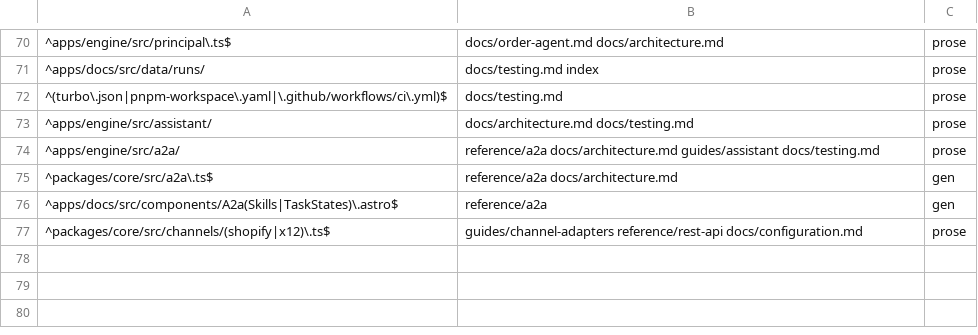
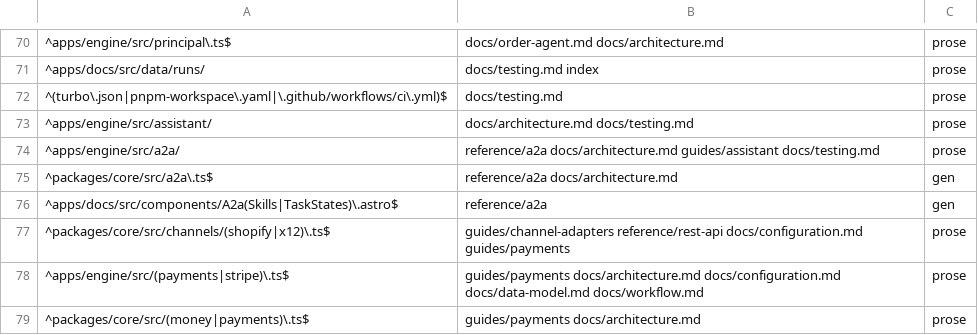
Before and after one commit to blakebauman/orderloop, a TSV file: .claude/skills/docs-sync/references/surface-map.tsv, drawn as a sheet; only a part is shown, gaps mark what is left out.

```diff
--- a/.claude/skills/docs-sync/references/surface-map.tsv
+++ b/.claude/skills/docs-sync/references/surface-map.tsv
@@ -76,2 +76,4 @@
 ^apps/docs/src/components/A2a(Skills|TaskStates)\.astro$	reference/a2a	gen
-^packages/core/src/channels/(shopify|x12)\.ts$	guides/channel-adapters reference/rest-api docs/configuration.md	prose
+^packages/core/src/channels/(shopify|x12)\.ts$	guides/channel-adapters reference/rest-api docs/configuration.md guides/payments	prose
+^apps/engine/src/(payments|stripe)\.ts$	guides/payments docs/architecture.md docs/configuration.md docs/data-model.md docs/workflow.md	prose
+^packages/core/src/(money|payments)\.ts$	guides/payments docs/architecture.md	prose
```
Also changed, not shown: 38 other files.
